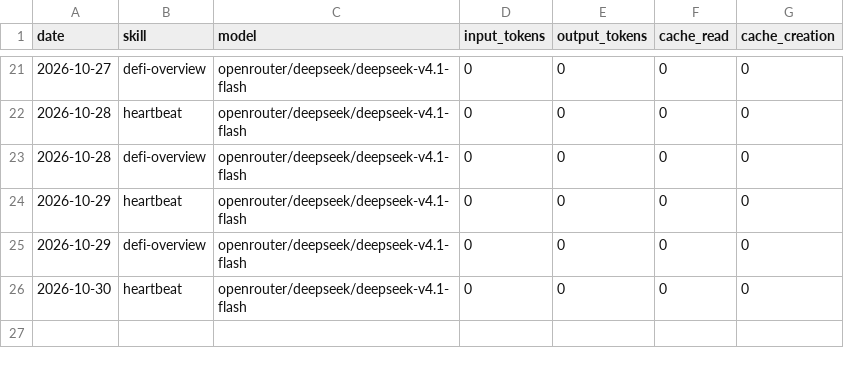
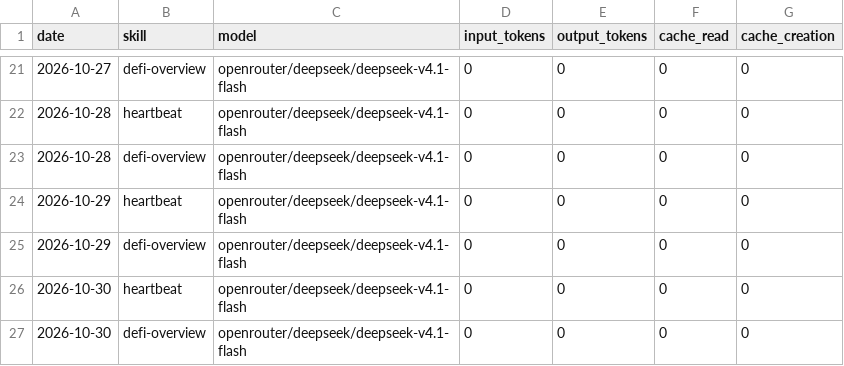
Before and after one commit to 00288/aeon, a CSV file: memory/token-usage.csv, drawn as a sheet; only a part is shown, gaps mark what is left out.

Commit message:
chore(defi-overview): auto-commit 2026-10-30

```diff
--- a/memory/token-usage.csv
+++ b/memory/token-usage.csv
@@ -26 +26,2 @@ date,skill,model,input_tokens,output_tokens,cache_read,cache_creation
 2026-10-30,heartbeat,openrouter/deepseek/deepseek-v4.1-flash,0,0,0,0
+2026-10-30,defi-overview,openrouter/deepseek/deepseek-v4.1-flash,0,0,0,0
```
